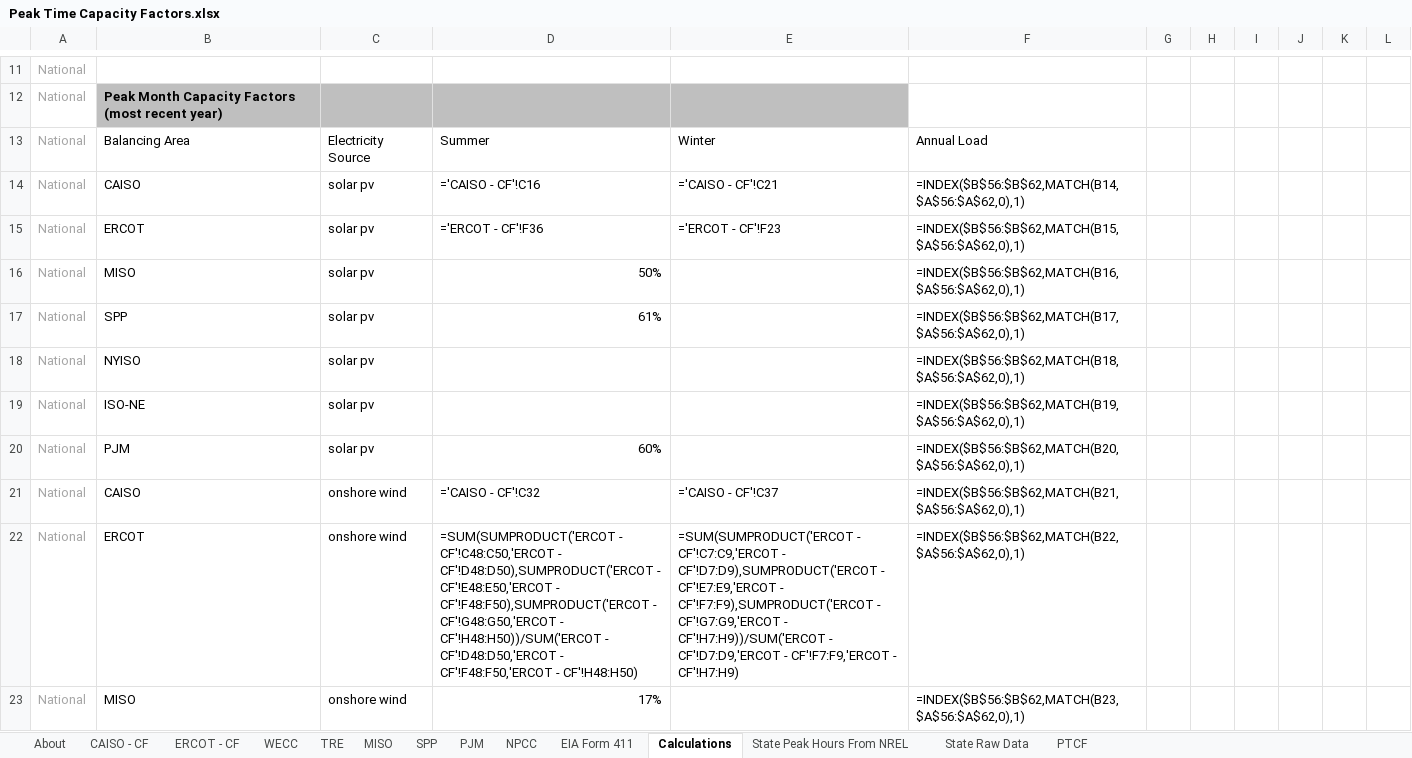
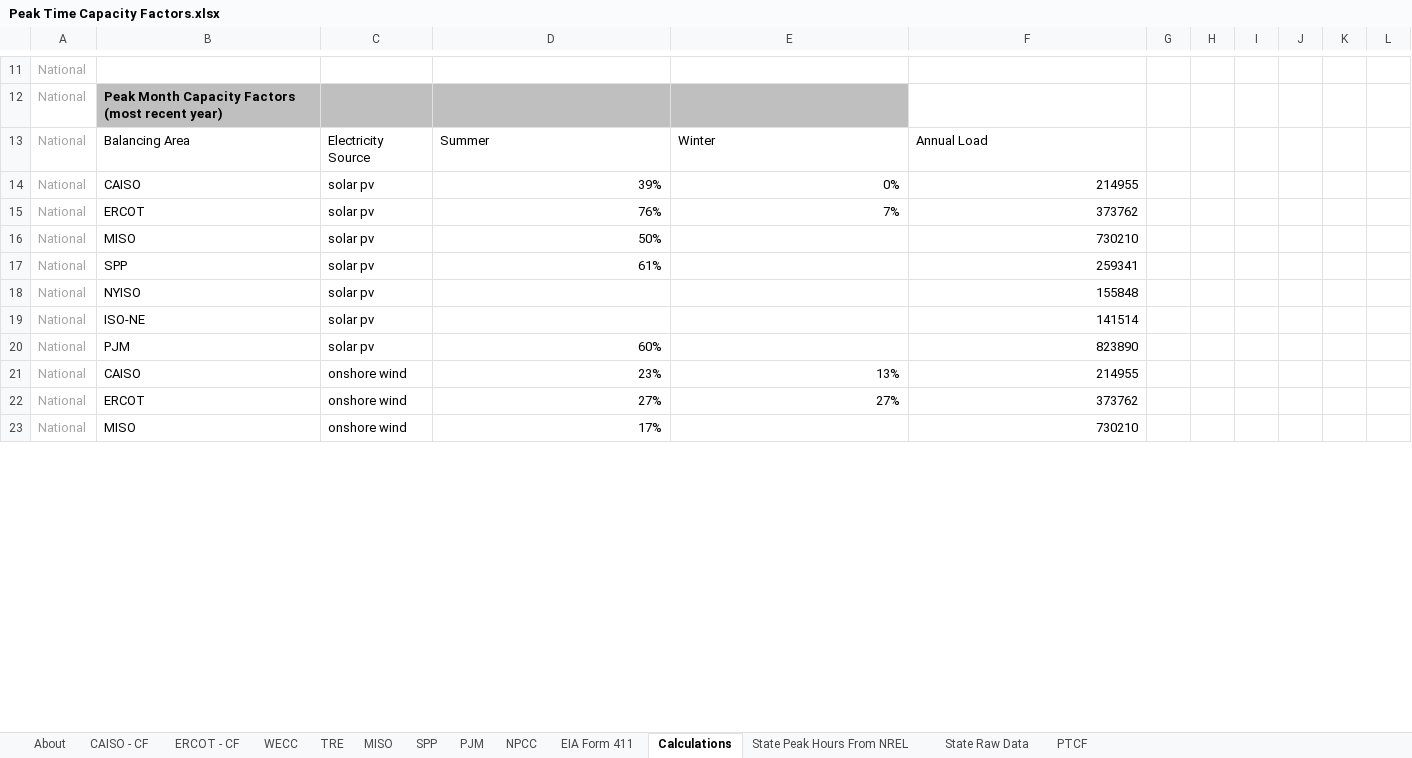
Before and after one commit to EnergyInnovation/eps-virginia, an Excel workbook: InputData/elec/PTCF/Peak Time Capacity Factors.xlsx, sheet Calculations, drawn as a sheet; only a part is shown, gaps mark what is left out; values as stored, in another font and other column widths than the file's, no borders; formulas without a stored value are shown as written; the diff covers the shown part only; the diff names each change by its address in the sheet, - before the commit and + after, or states it on an @@ line.

```diff
--- a/InputData/elec/PTCF/Peak Time Capacity Factors.xlsx (sheet Calculations)
+++ b/InputData/elec/PTCF/Peak Time Capacity Factors.xlsx (sheet Calculations)
-D14: ='CAISO - CF'!C16
+D14: 39%
-E14: ='CAISO - CF'!C21
+E14: 0%
-F14: =INDEX($B$56:$B$62,MATCH(B14,$A$56:$A$62,0),1)
+F14: 214955
-D15: ='ERCOT - CF'!F36
+D15: 76%
-E15: ='ERCOT - CF'!F23
+E15: 7%
-F15: =INDEX($B$56:$B$62,MATCH(B15,$A$56:$A$62,0),1)
+F15: 373762
-F16: =INDEX($B$56:$B$62,MATCH(B16,$A$56:$A$62,0),1)
+F16: 730210
-F17: =INDEX($B$56:$B$62,MATCH(B17,$A$56:$A$62,0),1)
+F17: 259341
-F18: =INDEX($B$56:$B$62,MATCH(B18,$A$56:$A$62,0),1)
+F18: 155848
-F19: =INDEX($B$56:$B$62,MATCH(B19,$A$56:$A$62,0),1)
+F19: 141514
-F20: =INDEX($B$56:$B$62,MATCH(B20,$A$56:$A$62,0),1)
+F20: 823890
-D21: ='CAISO - CF'!C32
+D21: 23%
-E21: ='CAISO - CF'!C37
+E21: 13%
-F21: =INDEX($B$56:$B$62,MATCH(B21,$A$56:$A$62,0),1)
+F21: 214955
-D22: =SUM(SUMPRODUCT('ERCOT - CF'!C48:C50,'ERCOT - CF'!D48:D50),SUMPRODUCT('ERCOT - CF'!E48:E50,'ERCOT - CF'!F48:F50),SUMPRODUCT('ERCOT - CF'!G48:G50,'ERCOT - CF'!H48:H50))/SUM('ERCOT - CF'!D48:D50,'ERCOT - CF'!F48:F50,'ERCOT - CF'!H48:H50)
+D22: 27%
-E22: =SUM(SUMPRODUCT('ERCOT - CF'!C7:C9,'ERCOT - CF'!D7:D9),SUMPRODUCT('ERCOT - CF'!E7:E9,'ERCOT - CF'!F7:F9),SUMPRODUCT('ERCOT - CF'!G7:G9,'ERCOT - CF'!H7:H9))/SUM('ERCOT - CF'!D7:D9,'ERCOT - CF'!F7:F9,'ERCOT - CF'!H7:H9)
+E22: 27%
-F22: =INDEX($B$56:$B$62,MATCH(B22,$A$56:$A$62,0),1)
+F22: 373762
-F23: =INDEX($B$56:$B$62,MATCH(B23,$A$56:$A$62,0),1)
+F23: 730210
```
Also changed, not shown: 65 edited cells elsewhere in this sheet, sheet State Raw Data, sheet EIA Form 411, sheet PTCF, sheet ERCOT - CF, sheet About, 2 other files.
